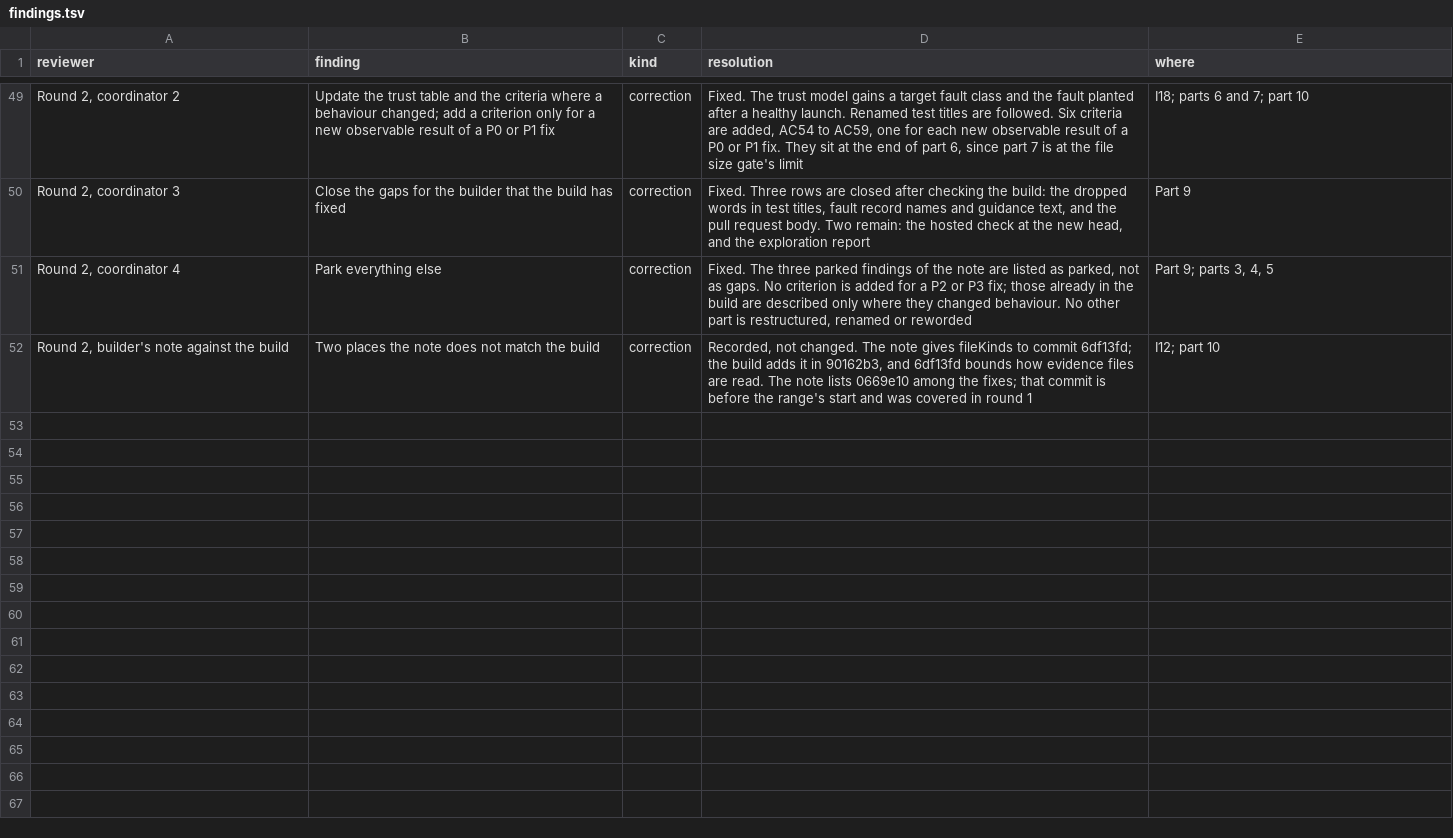
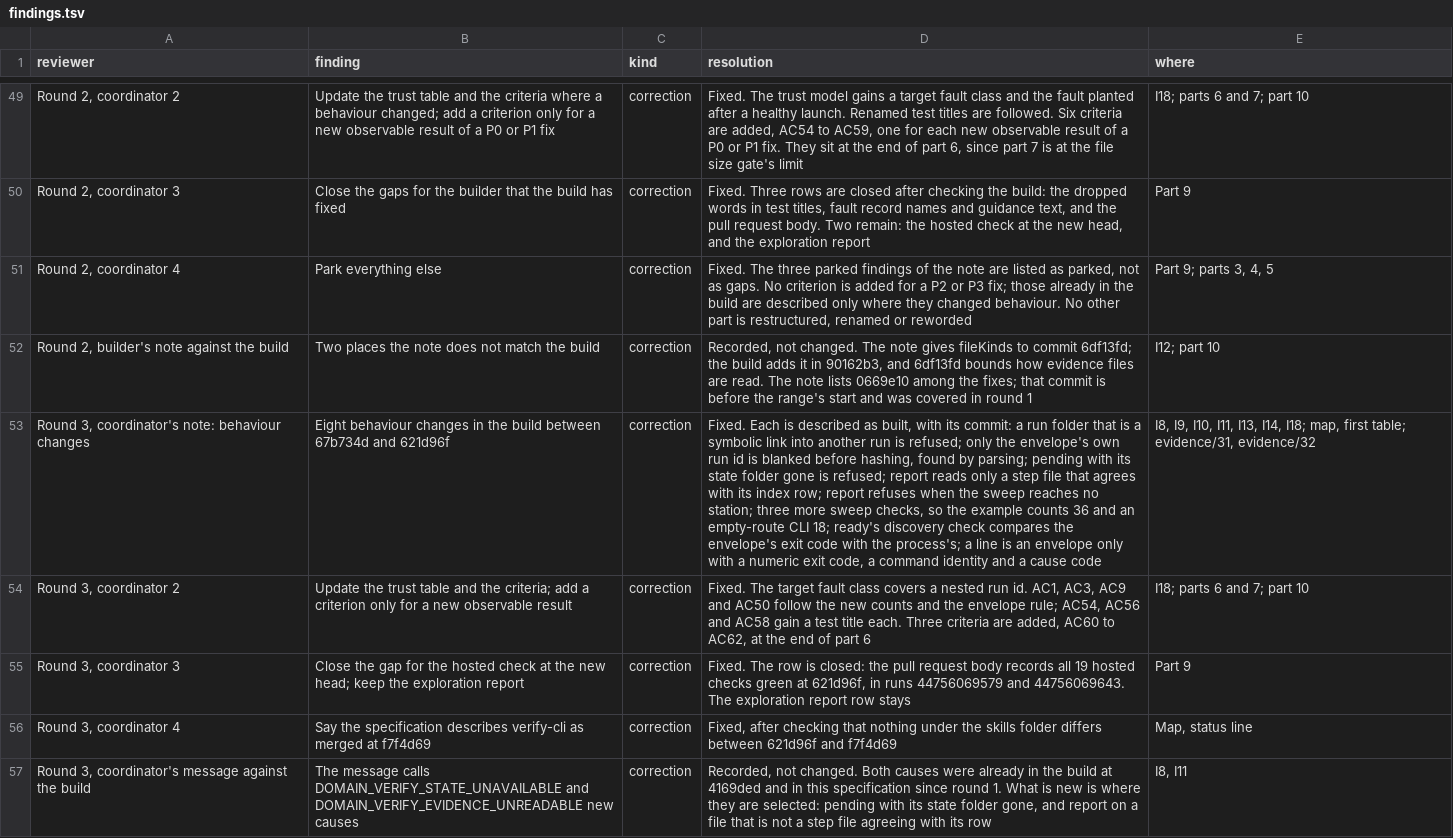
Before and after one commit to nathanvale/agent-cli-kernel, a TSV file: docs/specs/verify-cli/findings.tsv, drawn as a sheet; only a part is shown, gaps mark what is left out; the diff names each change by its address in the sheet, - before the commit and + after, or states it on an @@ line.

Commit message:
docs(specs): the verify-cli spec, correction round 3: as merged at f7f4d69
Ten files from the reviser's round 3 (spec-repo c46bd20), the last
correction round. Describes the build as merged: a run folder that is a
link into another run, only the envelope's own run id blanked, pending
without state, evidence file shape, report with no stations, the three
new sweep checks (the example counts 36), ready's discovery exit rule
and complete envelopes, with AC60 to AC62.

```diff
--- a/docs/specs/verify-cli/findings.tsv
+++ b/docs/specs/verify-cli/findings.tsv
+row 53: Round 3, coordinator's note: behaviour changes | Eight behaviour changes in the build between 67b734d and 621d96f | correction | Fixed. Each is described as built, with its commit: a run folder that is a symbolic link into another run is refused; only the envelope's own run id is blanked before hashing, found by parsing; pending with its state folder gone is refused; report reads only a step file that agrees with its index row; report refuses when the sweep reaches no station; three more sweep checks, so the example counts 36 and an empty-route CLI 18; ready's discovery check compares the envelope's exit code with the process's; a line is an envelope only with a numeric exit code, a command identity and a cause code | I8, I9, I10, I11, I13, I14, I18; map, first table; evidence/31, evidence/32
+row 54: Round 3, coordinator 2 | Update the trust table and the criteria; add a criterion only for a new observable result | correction | Fixed. The target fault class covers a nested run id. AC1, AC3, AC9 and AC50 follow the new counts and the envelope rule; AC54, AC56 and AC58 gain a test title each. Three criteria are added, AC60 to AC62, at the end of part 6 | I18; parts 6 and 7; part 10
+row 55: Round 3, coordinator 3 | Close the gap for the hosted check at the new head; keep the exploration report | correction | Fixed. The row is closed: the pull request body records all 19 hosted checks green at 621d96f, in runs 44756069579 and 44756069643. The exploration report row stays | Part 9
+row 56: Round 3, coordinator 4 | Say the specification describes verify-cli as merged at f7f4d69 | correction | Fixed, after checking that nothing under the skills folder differs between 621d96f and f7f4d69 | Map, status line
+row 57: Round 3, coordinator's message against the build | The message calls DOMAIN_VERIFY_STATE_UNAVAILABLE and DOMAIN_VERIFY_EVIDENCE_UNREADABLE new causes | correction | Recorded, not changed. Both causes were already in the build at 4169ded and in this specification since round 1. What is new is where they are selected: pending with its state folder gone, and report on a file that is not a step file agreeing with its row | I8, I11
```
Also changed, not shown: 9 other files.
